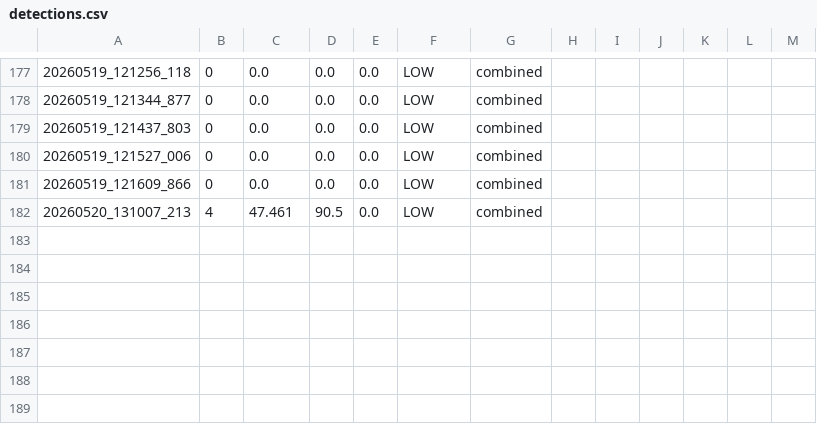
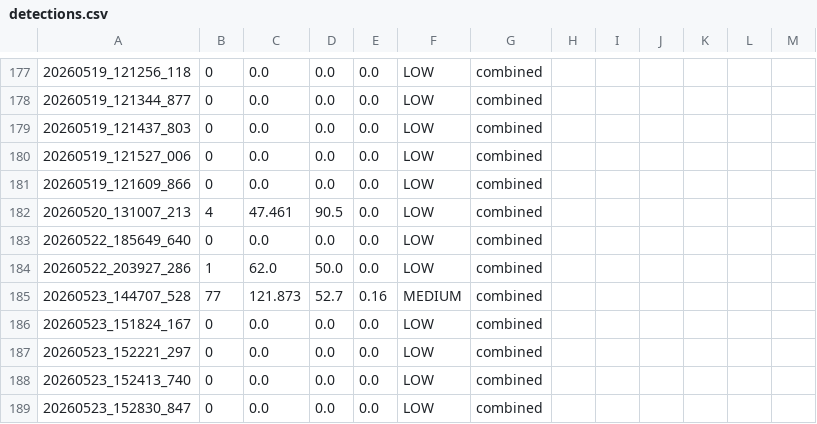
Before and after one commit to raging-code/NANOPLASTIC-MobileSAM, a CSV file: detections.csv, drawn as a sheet; only a part is shown, gaps mark what is left out; the diff names each change by its address in the sheet, - before the commit and + after, or states it on an @@ line.

```diff
--- a/detections.csv
+++ b/detections.csv
+row 183: 20260522_185649_640 | 0 | 0.0 | 0.0 | 0.0 | LOW | combined
+row 184: 20260522_203927_286 | 1 | 62.0 | 50.0 | 0.0 | LOW | combined
+row 185: 20260523_144707_528 | 77 | 121.873 | 52.7 | 0.16 | MEDIUM | combined
+row 186: 20260523_151824_167 | 0 | 0.0 | 0.0 | 0.0 | LOW | combined
+row 187: 20260523_152221_297 | 0 | 0.0 | 0.0 | 0.0 | LOW | combined
+row 188: 20260523_152413_740 | 0 | 0.0 | 0.0 | 0.0 | LOW | combined
+row 189: 20260523_152830_847 | 0 | 0.0 | 0.0 | 0.0 | LOW | combined
```
Also changed, not shown: heavy_metal_log.csv, 16 other files.
